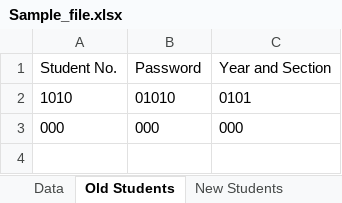
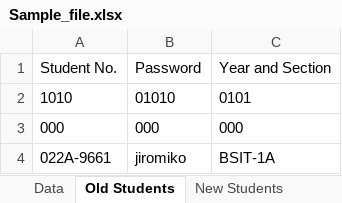
Before and after one commit to jirovinas/FinalProj, an Excel workbook: Sample_file.xlsx, sheet Old Students, drawn as a sheet; values as stored, in another font and other column widths than the file's, no borders; the diff names each change by its address in the sheet, - before the commit and + after, or states it on an @@ line.

```diff
--- a/Sample_file.xlsx (sheet Old Students)
+++ b/Sample_file.xlsx (sheet Old Students)
+row 4: 022A-9661 | jiromiko | BSIT-1A
```
Also changed, not shown: sheet Data, 8 other files.
